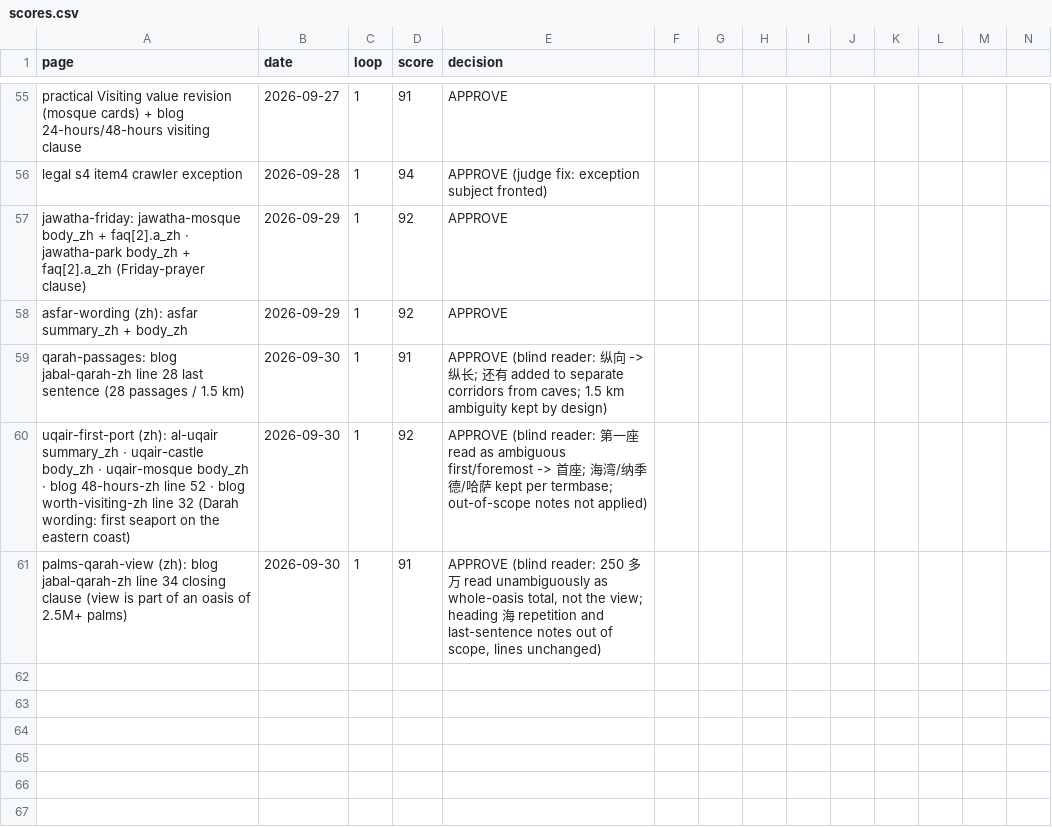
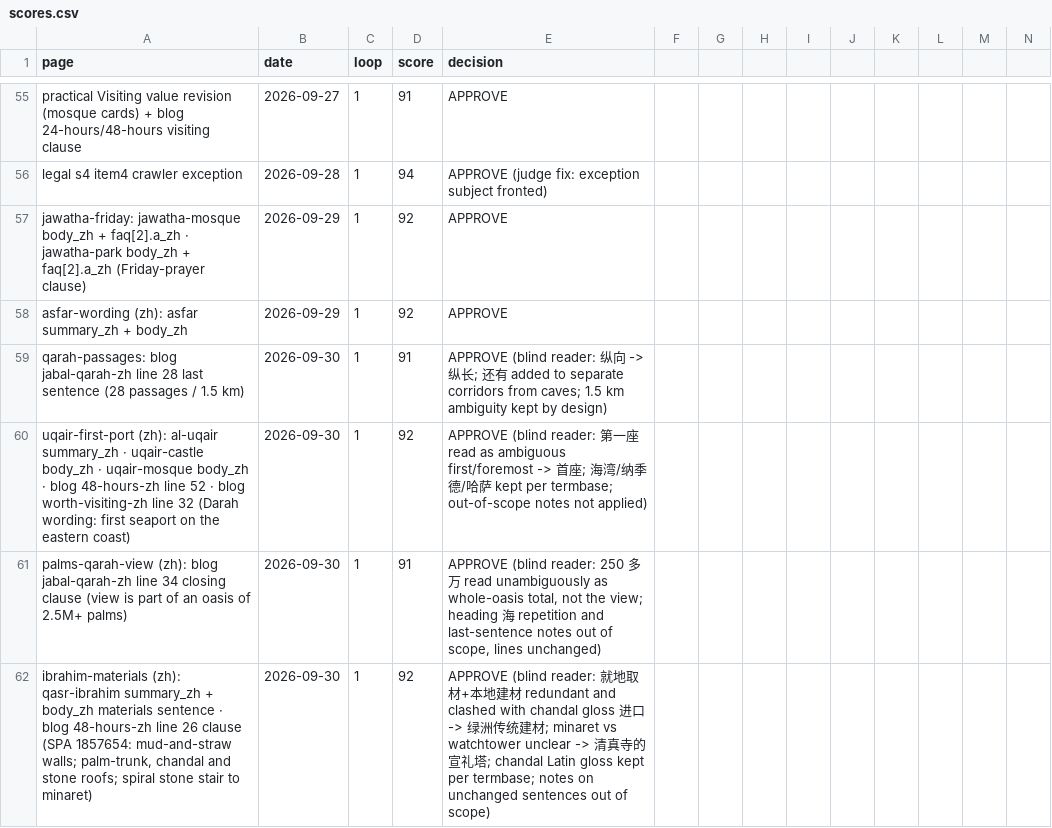
Before and after one commit to eyad62689-lab/visit-alahsa, a CSV file: zh-translation/memory/scores.csv, drawn as a sheet; only a part is shown, gaps mark what is left out; rows hold the shown columns only; the diff names each change by its address in the sheet, - before the commit and + after, or states it on an @@ line.

```diff
--- a/zh-translation/memory/scores.csv
+++ b/zh-translation/memory/scores.csv
+row 62: ibrahim-materials (zh): qasr-ibrahim summary_zh + body_zh materials sentence · blog 48-hours-zh line 26 clause (SPA 1857654: mud-and-straw walls; palm-trunk, chandal and stone roofs; spiral stone stair to minaret) | 2026-09-30 | 1 | 92 | APPROVE (blind reader: 就地取材+本地建材 redundant and clashed with chandal gloss 进口 -> 绿洲传统建材; minaret vs watchtower unclear -> 清真寺的宣礼塔; chandal Latin gloss kept per termbase; notes on unchanged sentences out of scope)
```
Also changed, not shown: de-translation/memory/scores.csv, ru-translation/memory/scores.csv, 7 other files.
